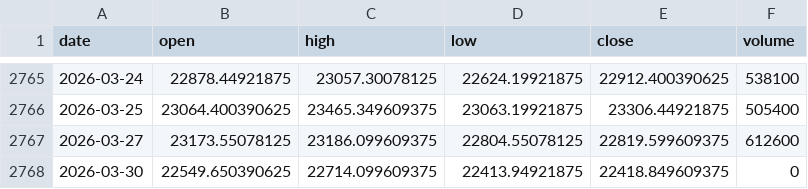
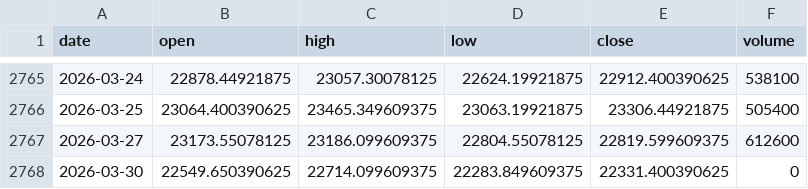
Before and after one commit to pravindev666/David-V2, a CSV file: data/nifty_daily.csv, drawn as a sheet; only a part is shown, gaps mark what is left out.

Commit message:
Auto-sync: Market data update 2026-03-30 10:08

```diff
--- a/data/nifty_daily.csv
+++ b/data/nifty_daily.csv
@@ -2767,2 +2767,2 @@ date,open,high,low,close,volume
 2026-03-27,23173.55078125,23186.099609375,22804.55078125,22819.599609375,612600
-2026-03-30,22549.650390625,22714.099609375,22413.94921875,22418.849609375,0
+2026-03-30,22549.650390625,22714.099609375,22283.849609375,22331.400390625,0
```
Also changed, not shown: data/vix_daily.csv.
